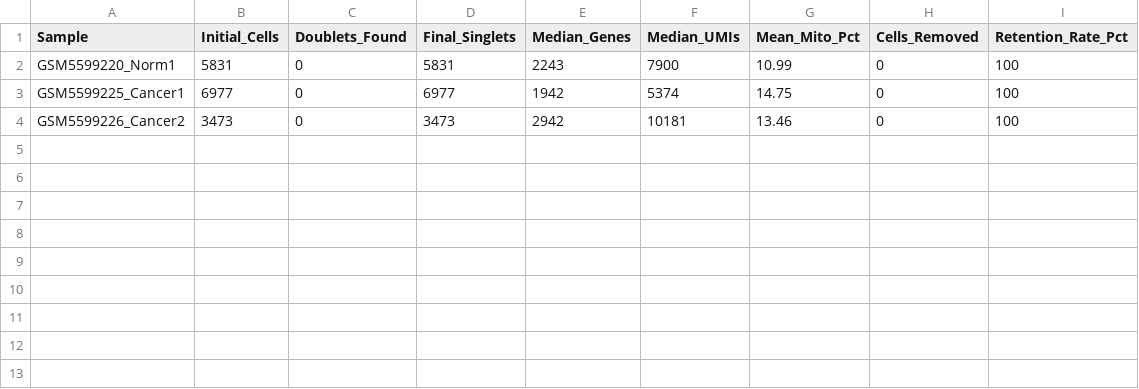
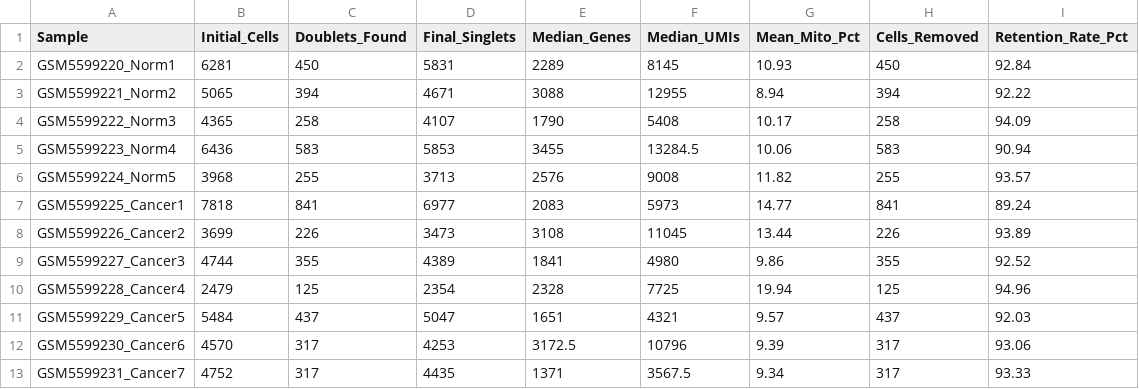
Before and after one commit to leqaaibrahim/scRNA-seq-analysis, a CSV file: results/qc_cell_counts_summary.csv, drawn as a sheet.

```diff
--- a/results/qc_cell_counts_summary.csv
+++ b/results/qc_cell_counts_summary.csv
@@ -1,4 +1,13 @@
 "Sample","Initial_Cells","Doublets_Found","Final_Singlets","Median_Genes","Median_UMIs","Mean_Mito_Pct","Cells_Removed","Retention_Rate_Pct"
-"GSM5599220_Norm1",5831,0,5831,2243,7900,10.99,0,100
-"GSM5599225_Cancer1",6977,0,6977,1942,5374,14.75,0,100
-"GSM5599226_Cancer2",3473,0,3473,2942,10181,13.46,0,100
+"GSM5599220_Norm1",6281,450,5831,2289,8145,10.93,450,92.84
+"GSM5599221_Norm2",5065,394,4671,3088,12955,8.94,394,92.22
+"GSM5599222_Norm3",4365,258,4107,1790,5408,10.17,258,94.09
+"GSM5599223_Norm4",6436,583,5853,3455,13284.5,10.06,583,90.94
+"GSM5599224_Norm5",3968,255,3713,2576,9008,11.82,255,93.57
+"GSM5599225_Cancer1",7818,841,6977,2083,5973,14.77,841,89.24
+"GSM5599226_Cancer2",3699,226,3473,3108,11045,13.44,226,93.89
+"GSM5599227_Cancer3",4744,355,4389,1841,4980,9.86,355,92.52
+"GSM5599228_Cancer4",2479,125,2354,2328,7725,19.94,125,94.96
+"GSM5599229_Cancer5",5484,437,5047,1651,4321,9.57,437,92.03
+"GSM5599230_Cancer6",4570,317,4253,3172.5,10796,9.39,317,93.06
+"GSM5599231_Cancer7",4752,317,4435,1371,3567.5,9.34,317,93.33
```
Also changed, not shown: results/post_doublet_subset_summary.csv, 2 other files.
